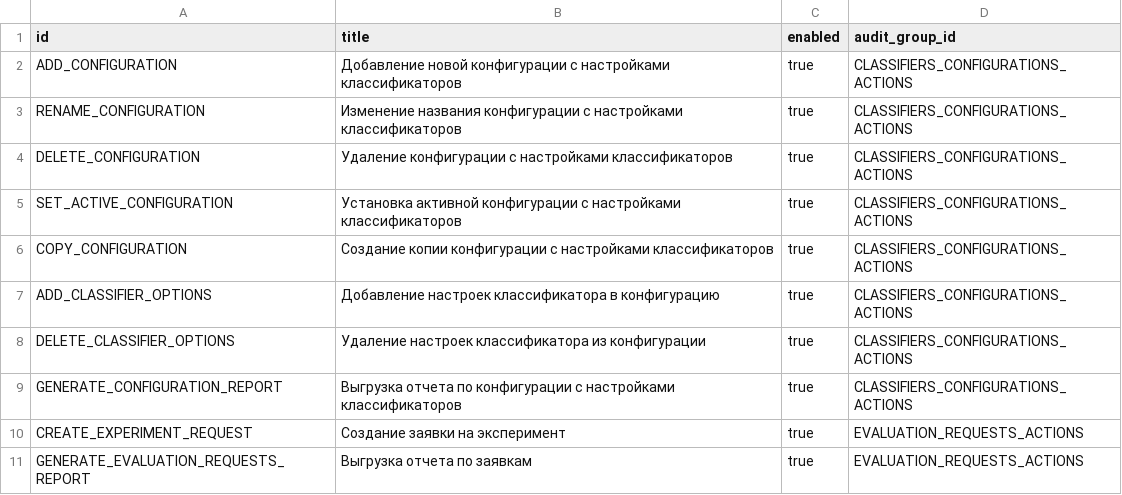
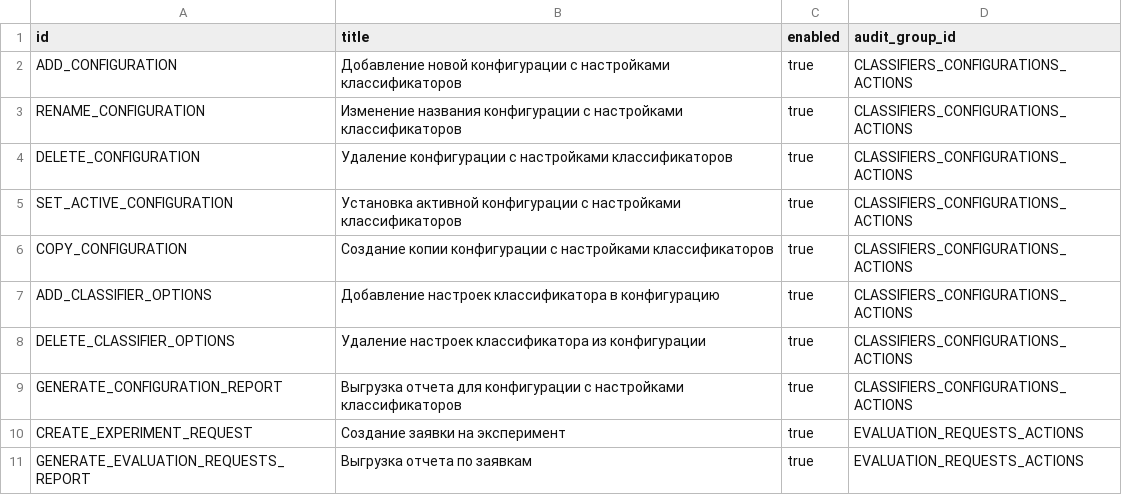
Before and after one commit to Stonnos/eca-service, a CSV file: eca-server/src/main/resources/audit/codes.csv, drawn as a sheet.

Commit message:
#ES-193 - fix audit events templates

```diff
--- a/eca-server/src/main/resources/audit/codes.csv
+++ b/eca-server/src/main/resources/audit/codes.csv
@@ -8,3 +8,3 @@ ADD_CLASSIFIER_OPTIONS;Добавление настроек классифик
 DELETE_CLASSIFIER_OPTIONS;Удаление настроек классификатора из конфигурации;true;CLASSIFIERS_CONFIGURATIONS_ACTIONS
-GENERATE_CONFIGURATION_REPORT;Выгрузка отчета по конфигурации с настройками классификаторов;true;CLASSIFIERS_CONFIGURATIONS_ACTIONS
+GENERATE_CONFIGURATION_REPORT;Выгрузка отчета для конфигурации с настройками классификаторов;true;CLASSIFIERS_CONFIGURATIONS_ACTIONS
 CREATE_EXPERIMENT_REQUEST;Создание заявки на эксперимент;true;EVALUATION_REQUESTS_ACTIONS
```
Also changed, not shown: eca-server/src/main/resources/audit/event_templates.csv, 1 other file.
